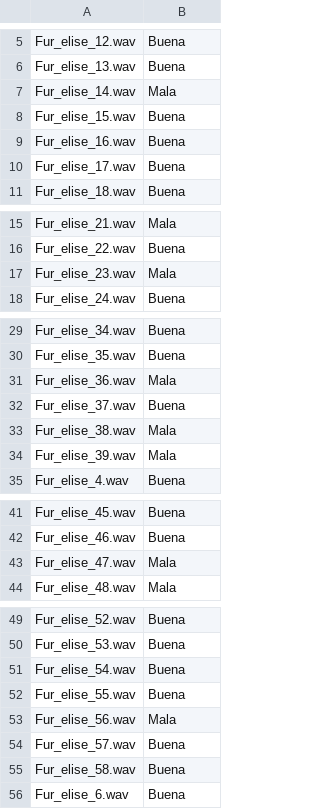
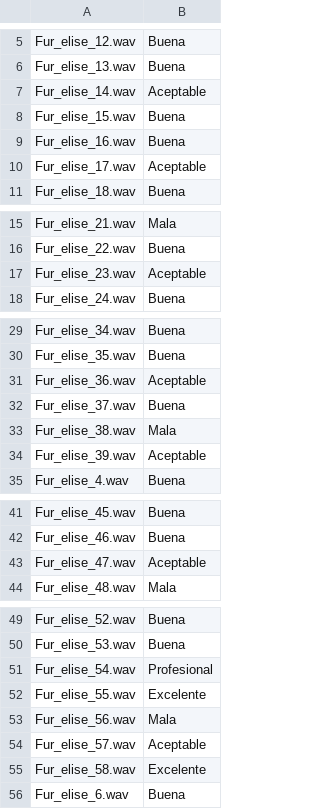
Before and after one commit to CastilloObregon/song_rating, a CSV file: labels.csv, drawn as a sheet; only a part is shown, gaps mark what is left out.

```diff
--- a/labels.csv
+++ b/labels.csv
@@ -6,6 +6,6 @@ Fur_elise_12.wav,Buena
 Fur_elise_13.wav,Buena
-Fur_elise_14.wav,Mala
+Fur_elise_14.wav,Aceptable
 Fur_elise_15.wav,Buena
 Fur_elise_16.wav,Buena
-Fur_elise_17.wav,Buena
+Fur_elise_17.wav,Aceptable
 Fur_elise_18.wav,Buena
@@ -16,3 +16,3 @@ Fur_elise_21.wav,Mala
 Fur_elise_22.wav,Buena
-Fur_elise_23.wav,Mala
+Fur_elise_23.wav,Aceptable
 Fur_elise_24.wav,Buena
@@ -30,6 +30,6 @@ Fur_elise_34.wav,Buena
 Fur_elise_35.wav,Buena
-Fur_elise_36.wav,Mala
+Fur_elise_36.wav,Aceptable
 Fur_elise_37.wav,Buena
 Fur_elise_38.wav,Mala
-Fur_elise_39.wav,Mala
+Fur_elise_39.wav,Aceptable
 Fur_elise_4.wav,Buena
@@ -42,3 +42,3 @@ Fur_elise_45.wav,Buena
 Fur_elise_46.wav,Buena
-Fur_elise_47.wav,Mala
+Fur_elise_47.wav,Aceptable
 Fur_elise_48.wav,Mala
@@ -50,7 +50,7 @@ Fur_elise_52.wav,Buena
 Fur_elise_53.wav,Buena
-Fur_elise_54.wav,Buena
-Fur_elise_55.wav,Buena
+Fur_elise_54.wav,Profesional
+Fur_elise_55.wav,Excelente
 Fur_elise_56.wav,Mala
-Fur_elise_57.wav,Buena
-Fur_elise_58.wav,Buena
+Fur_elise_57.wav,Aceptable
+Fur_elise_58.wav,Excelente
 Fur_elise_6.wav,Buena
```
Also changed, not shown: 5 other files.
